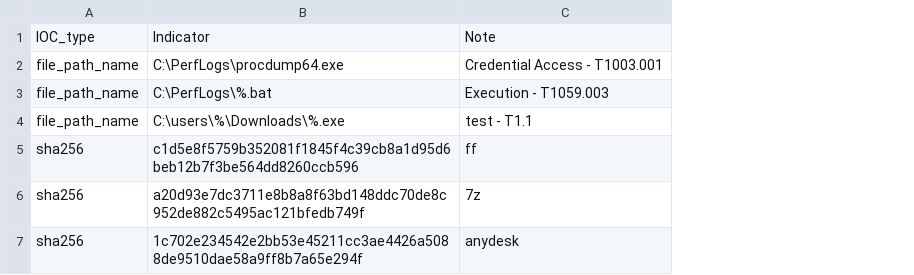
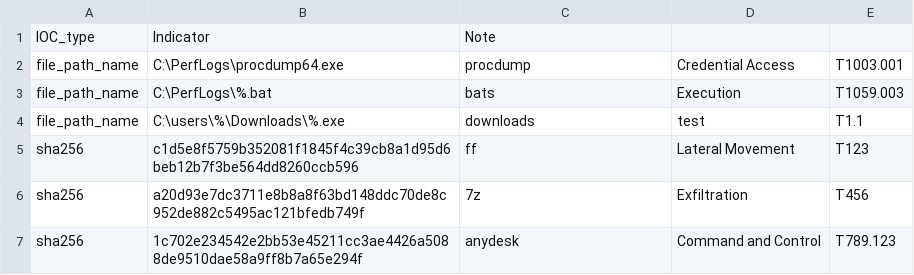
Before and after one commit to SophosRapidResponse/OSQuery, a CSV file: TTPs/REvil/iocs.csv, drawn as a sheet; the diff names each change by its address in the sheet, - before the commit and + after, or states it on an @@ line.

Commit message:
test

```diff
--- a/TTPs/REvil/iocs.csv
+++ b/TTPs/REvil/iocs.csv
+column D, rows 2-7: Credential Access | Execution | test | Lateral Movement | Exfiltration | Command and Control
+column E, rows 2-7: T1003.001 | T1059.003 | T1.1 | T123 | T456 | T789.123
-C2: Credential Access - T1003.001
+C2: procdump
-C3: Execution - T1059.003
+C3: bats
-C4: test - T1.1
+C4: downloads
```
